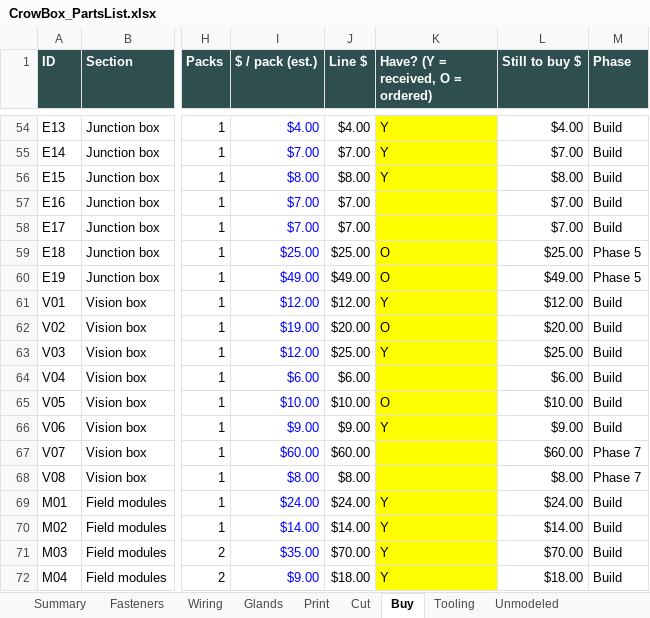
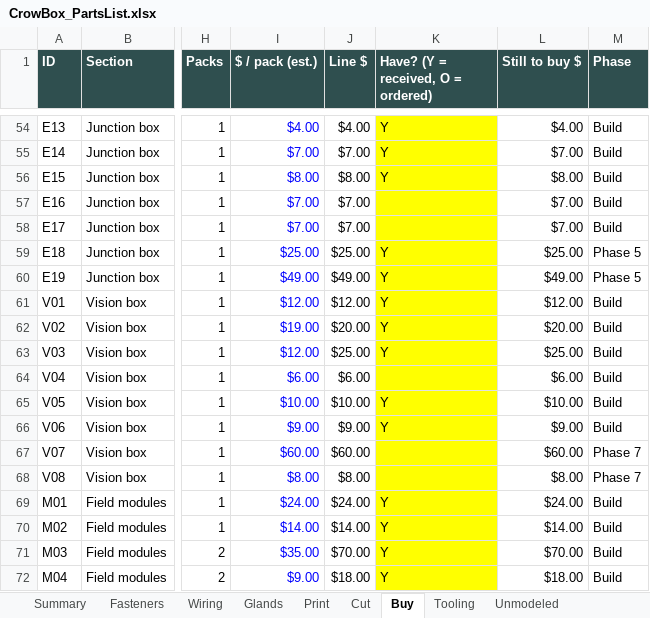
Before and after one commit to DylanCrooks/crowbox, an Excel workbook: CrowBox_PartsList.xlsx, sheet Buy, drawn as a sheet; only a part is shown, gaps mark what is left out; values as stored, in another font and other column widths than the file's, no borders; charts and pictures not drawn; the diff covers the shown part only; the diff names each change by its address in the sheet, - before the commit and + after, or states it on an @@ line.

```diff
--- a/CrowBox_PartsList.xlsx (sheet Buy)
+++ b/CrowBox_PartsList.xlsx (sheet Buy)
-K59:K60: O
+K59:K60: Y
-K62: O
+K62: Y
-K65: O
+K65: Y
```
Also changed, not shown: 17 edited cells elsewhere in this sheet, 3 other files.
